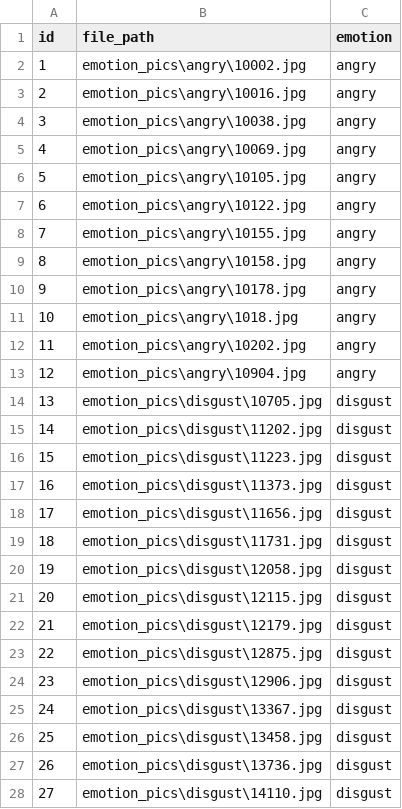
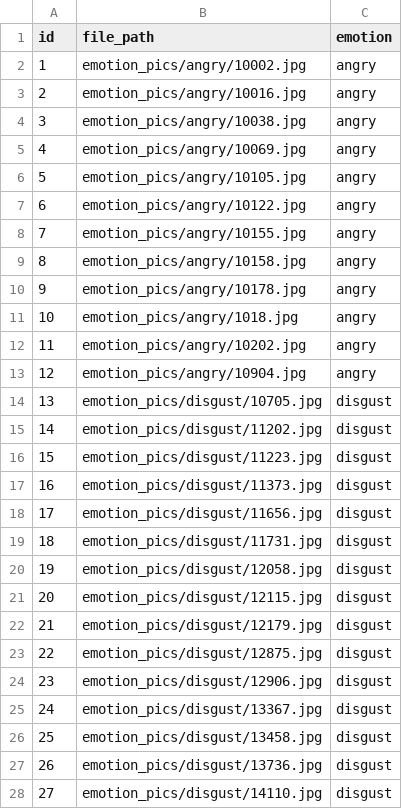
Before and after one commit to nagemnat/cs_face, a CSV file: emotion_pics/emotion_filelist.csv, drawn as a sheet; only a part is shown; the diff covers the shown part only.

```diff
--- a/emotion_pics/emotion_filelist.csv
+++ b/emotion_pics/emotion_filelist.csv
@@ -1,28 +1,28 @@
 id,file_path,emotion
-1,emotion_pics\angry\10002.jpg,angry
-2,emotion_pics\angry\10016.jpg,angry
-3,emotion_pics\angry\10038.jpg,angry
-4,emotion_pics\angry\10069.jpg,angry
-5,emotion_pics\angry\10105.jpg,angry
-6,emotion_pics\angry\10122.jpg,angry
-7,emotion_pics\angry\10155.jpg,angry
-8,emotion_pics\angry\10158.jpg,angry
-9,emotion_pics\angry\10178.jpg,angry
-10,emotion_pics\angry\1018.jpg,angry
-11,emotion_pics\angry\10202.jpg,angry
-12,emotion_pics\angry\10904.jpg,angry
-13,emotion_pics\disgust\10705.jpg,disgust
-14,emotion_pics\disgust\11202.jpg,disgust
-15,emotion_pics\disgust\11223.jpg,disgust
-16,emotion_pics\disgust\11373.jpg,disgust
-17,emotion_pics\disgust\11656.jpg,disgust
-18,emotion_pics\disgust\11731.jpg,disgust
-19,emotion_pics\disgust\12058.jpg,disgust
-20,emotion_pics\disgust\12115.jpg,disgust
-21,emotion_pics\disgust\12179.jpg,disgust
-22,emotion_pics\disgust\12875.jpg,disgust
-23,emotion_pics\disgust\12906.jpg,disgust
-24,emotion_pics\disgust\13367.jpg,disgust
-25,emotion_pics\disgust\13458.jpg,disgust
-26,emotion_pics\disgust\13736.jpg,disgust
-27,emotion_pics\disgust\14110.jpg,disgust
+1,emotion_pics/angry/10002.jpg,angry
+2,emotion_pics/angry/10016.jpg,angry
+3,emotion_pics/angry/10038.jpg,angry
+4,emotion_pics/angry/10069.jpg,angry
+5,emotion_pics/angry/10105.jpg,angry
+6,emotion_pics/angry/10122.jpg,angry
+7,emotion_pics/angry/10155.jpg,angry
+8,emotion_pics/angry/10158.jpg,angry
+9,emotion_pics/angry/10178.jpg,angry
+10,emotion_pics/angry/1018.jpg,angry
+11,emotion_pics/angry/10202.jpg,angry
+12,emotion_pics/angry/10904.jpg,angry
+13,emotion_pics/disgust/10705.jpg,disgust
+14,emotion_pics/disgust/11202.jpg,disgust
+15,emotion_pics/disgust/11223.jpg,disgust
+16,emotion_pics/disgust/11373.jpg,disgust
+17,emotion_pics/disgust/11656.jpg,disgust
+18,emotion_pics/disgust/11731.jpg,disgust
+19,emotion_pics/disgust/12058.jpg,disgust
+20,emotion_pics/disgust/12115.jpg,disgust
+21,emotion_pics/disgust/12179.jpg,disgust
+22,emotion_pics/disgust/12875.jpg,disgust
+23,emotion_pics/disgust/12906.jpg,disgust
+24,emotion_pics/disgust/13367.jpg,disgust
+25,emotion_pics/disgust/13458.jpg,disgust
+26,emotion_pics/disgust/13736.jpg,disgust
+27,emotion_pics/disgust/14110.jpg,disgust
```
Also changed, not shown: 73 edited cells elsewhere in this file, 2 other files.
